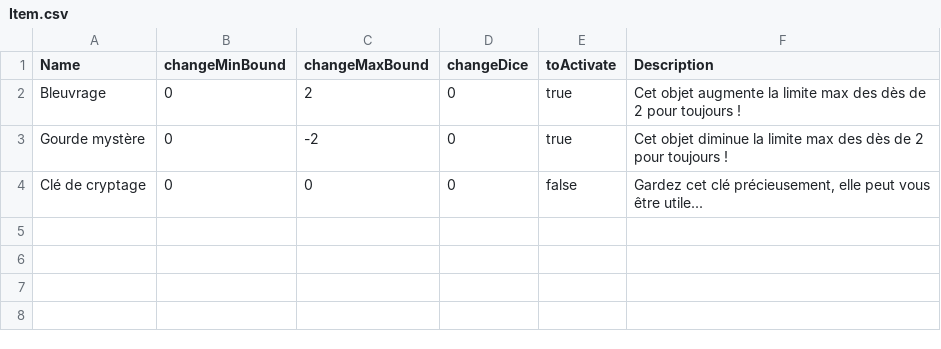
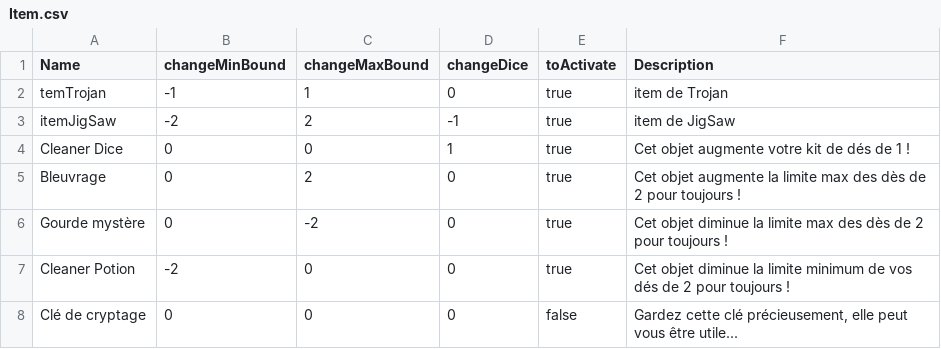
Before and after one commit to ElieBoury/TheLastDefender, a CSV file: src/Sauvegarde/Item.csv, drawn as a sheet.

```diff
--- a/src/Sauvegarde/Item.csv
+++ b/src/Sauvegarde/Item.csv
@@ -1,4 +1,8 @@
 Name;changeMinBound;changeMaxBound;changeDice;toActivate;Description;
+temTrojan;-1;1;0;true;item de Trojan;
+itemJigSaw;-2;2;-1;true;item de JigSaw;
+Cleaner Dice;0;0;1;true;Cet objet augmente votre kit de dés de 1 !;
 Bleuvrage;0;2;0;true;Cet objet augmente la limite max des dès de 2 pour toujours !;
 Gourde mystère;0;-2;0;true;Cet objet diminue la limite max des dès de 2 pour toujours !;
-Clé de cryptage;0;0;0;false;Gardez cet clé précieusement, elle peut vous être utile...;
+Cleaner Potion;-2;0;0;true;Cet objet diminue la limite minimum de vos dés de 2 pour toujours !;
+Clé de cryptage;0;0;0;false;Gardez cette clé précieusement, elle peut vous être utile...;
```
Also changed, not shown: out/production/ProjetProg/Sauvegarde/Character.csv, out/production/ProjetProg/Sauvegarde/Default/Character.csv, 34 other files.
